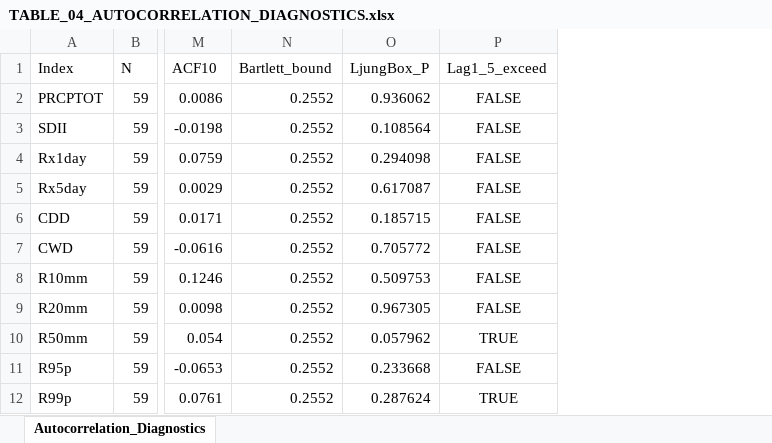
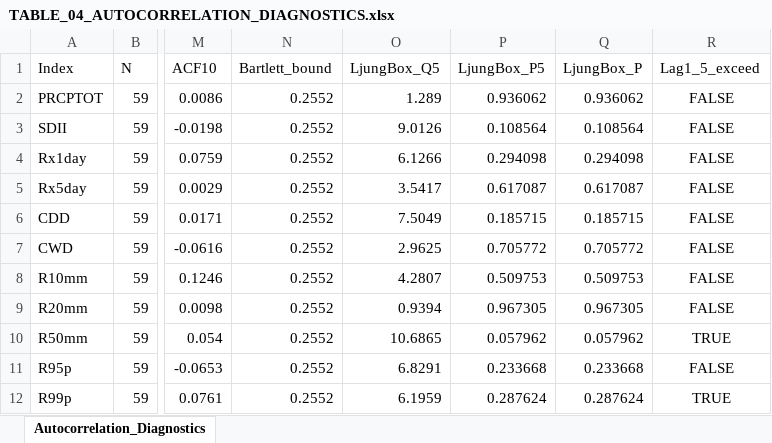
Before and after one commit to surasit3173/MyPython, an Excel workbook: ETCCDI_ChiangMai/output/tables/TABLE_04_AUTOCORRELATION_DIAGNOSTICS.xlsx, sheet Autocorrelation_Diagnostics, drawn as a sheet; only a part is shown, gaps mark what is left out; values as stored, in another font and other column widths than the file's, no borders; the diff names each change by its address in the sheet, - before the commit and + after, or states it on an @@ line.

```diff
--- a/ETCCDI_ChiangMai/output/tables/TABLE_04_AUTOCORRELATION_DIAGNOSTICS.xlsx (sheet Autocorrelation_Diagnostics)
+++ b/ETCCDI_ChiangMai/output/tables/TABLE_04_AUTOCORRELATION_DIAGNOSTICS.xlsx (sheet Autocorrelation_Diagnostics)
+column O (LjungBox_Q5), rows 2-12: 1.289 | 9.0126 | 6.1266 | 3.5417 | 7.5049 | 2.9625 | 4.2807 | 0.9394 | 10.6865 | 6.8291 | 6.1959
+column P (LjungBox_P5), rows 2-12: 0.936062 | 0.108564 | 0.294098 | 0.617087 | 0.185715 | 0.705772 | 0.509753 | 0.967305 | 0.057962 | 0.233668 | 0.287624
```
Also changed, not shown: ETCCDI_ChiangMai/audit/FINAL_DATA_FORENSIC_REPORT.xlsx, ETCCDI_ChiangMai/audit/INDEPENDENT_VERIFICATION.xlsx, 46 other files.
